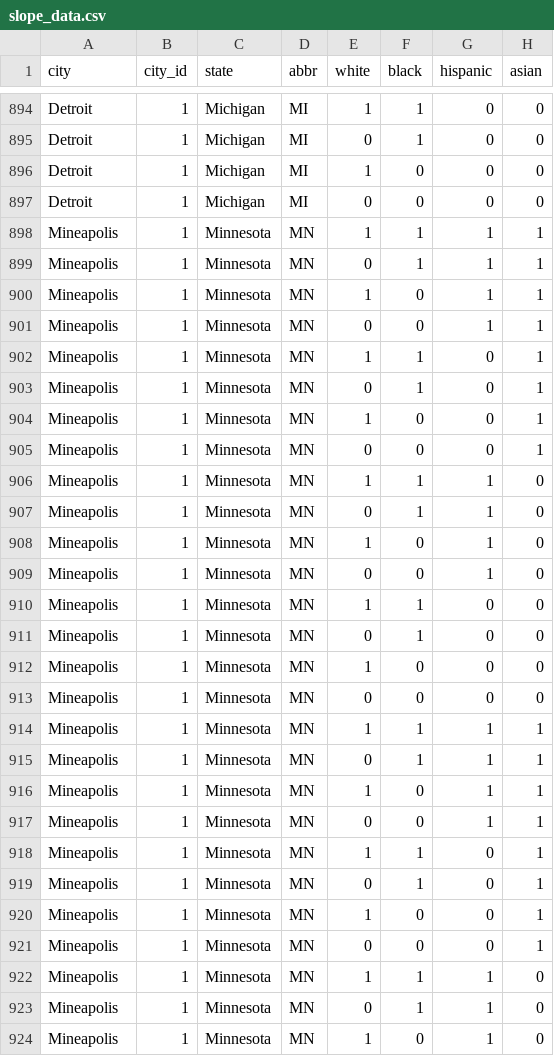
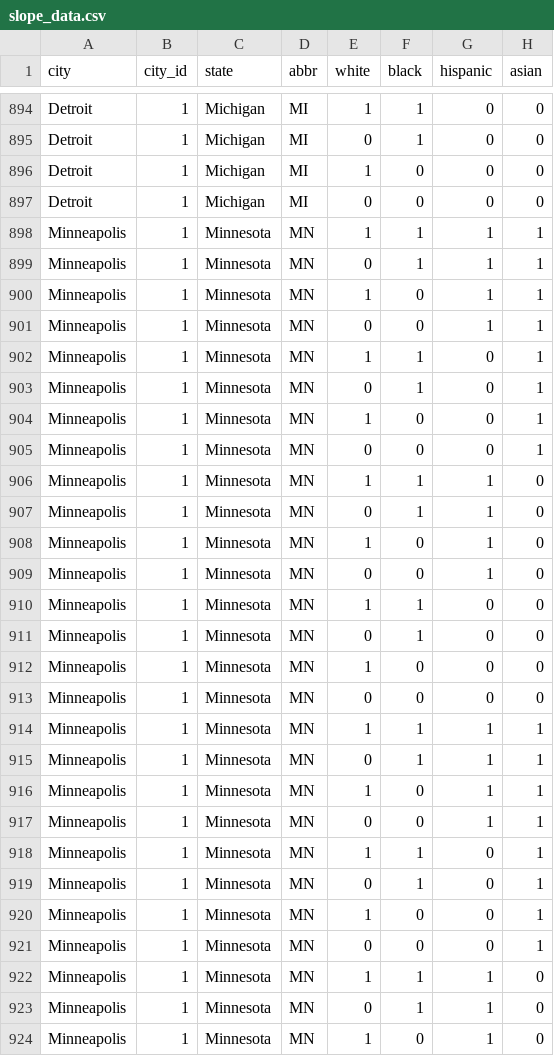
Before and after one commit to UrbanInstitute/teacher-diversity, a CSV file: data/slope_data.csv, drawn as a sheet; only a part is shown, gaps mark what is left out; the diff covers the shown part only; the diff names each change by its address in the sheet, - before the commit and + after, or states it on an @@ line.

```diff
--- a/data/slope_data.csv
+++ b/data/slope_data.csv
-A898:A924 (city): Mineapolis
+A898:A924 (city): Minneapolis
```
Also changed, not shown: 5 edited cells elsewhere in this file, 3 other files.
